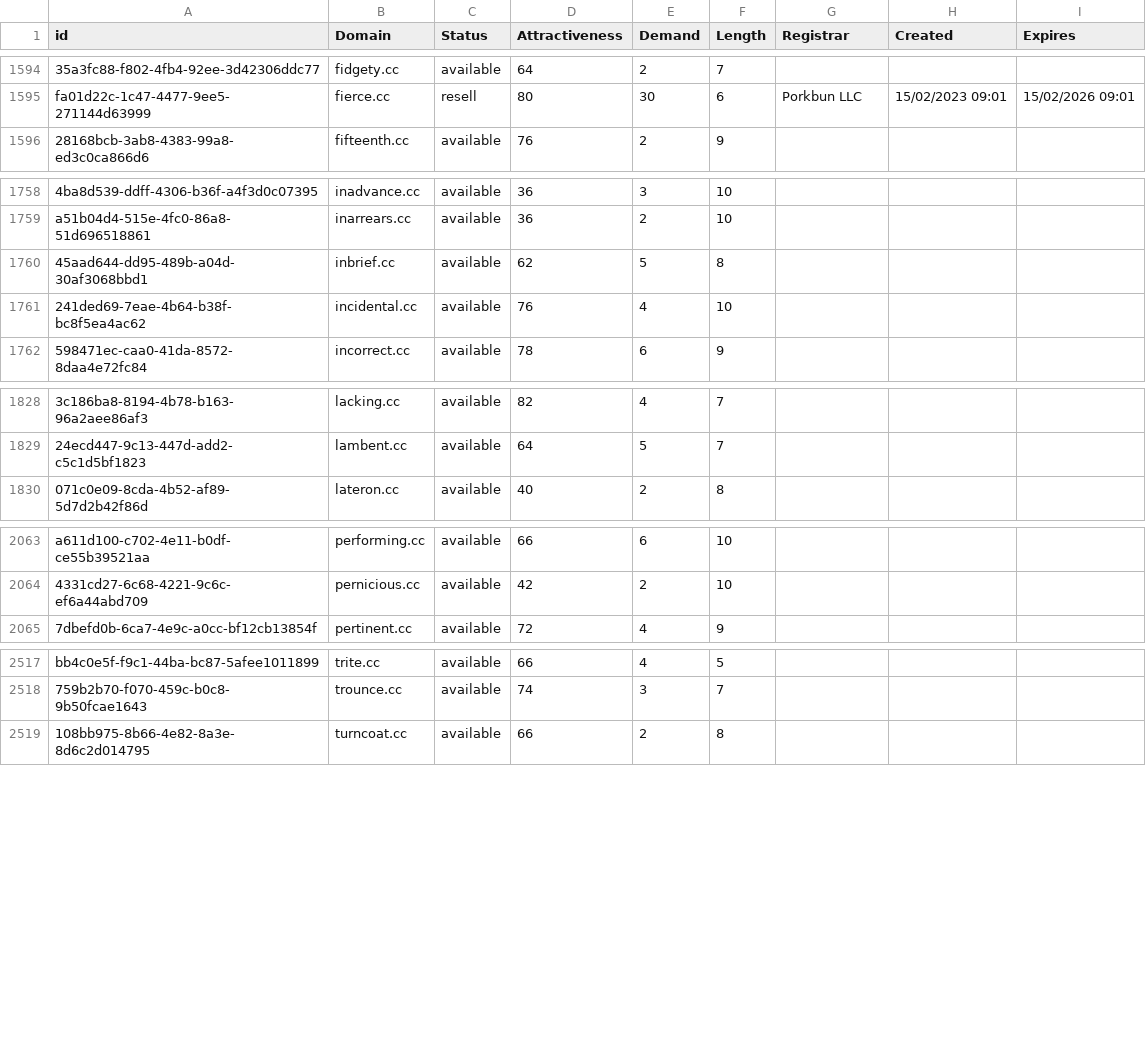
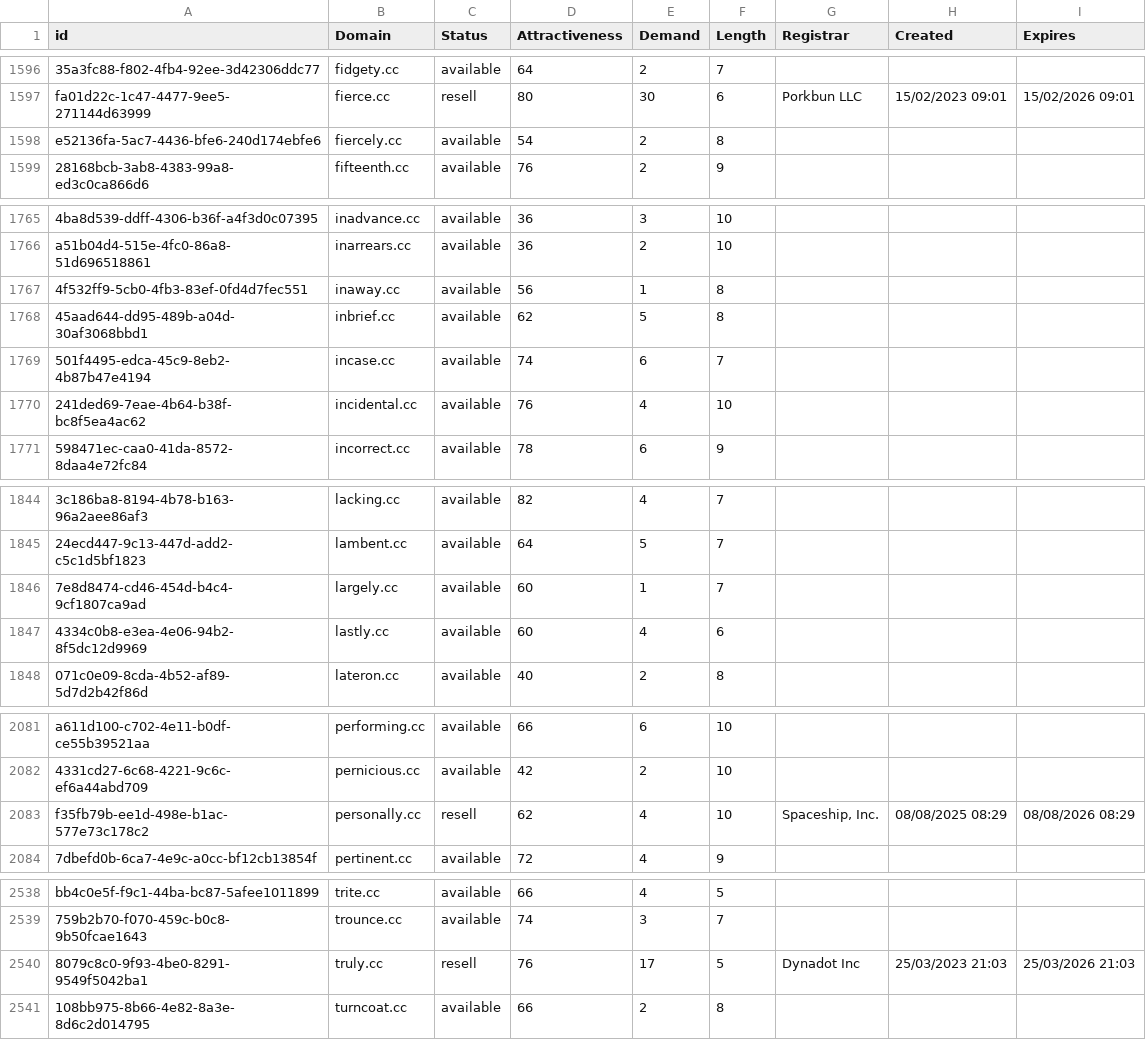
Before and after one commit to UniqueDomains/cc-oneword-domains, a CSV file: cc.csv, drawn as a sheet; only a part is shown, gaps mark what is left out; the diff covers the shown part only; the diff names each change by its address in the sheet, - before the commit and + after, or states it on an @@ line.

```diff
--- a/cc.csv
+++ b/cc.csv
+row 1598: e52136fa-5ac7-4436-bfe6-240d174ebfe6 | fiercely.cc | available | 54 | 2 | 8
+row 1767: 4f532ff9-5cb0-4fb3-83ef-0fd4d7fec551 | inaway.cc | available | 56 | 1 | 8
+row 1769: 501f4495-edca-45c9-8eb2-4b87b47e4194 | incase.cc | available | 74 | 6 | 7
+row 1846: 7e8d8474-cd46-454d-b4c4-9cf1807ca9ad | largely.cc | available | 60 | 1 | 7
+row 1847: 4334c0b8-e3ea-4e06-94b2-8f5dc12d9969 | lastly.cc | available | 60 | 4 | 6
+row 2083: f35fb79b-ee1d-498e-b1ac-577e73c178c2 | personally.cc | resell | 62 | 4 | 10 | Spaceship, Inc. | 08/08/2025 08:29 | 08/08/2026 08:29
+row 2540: 8079c8c0-9f93-4be0-8291-9549f5042ba1 | truly.cc | resell | 76 | 17 | 5 | Dynadot Inc | 25/03/2023 21:03 | 25/03/2026 21:03
```
Also changed, not shown: 15 added rows elsewhere in this file, 2 other files.
